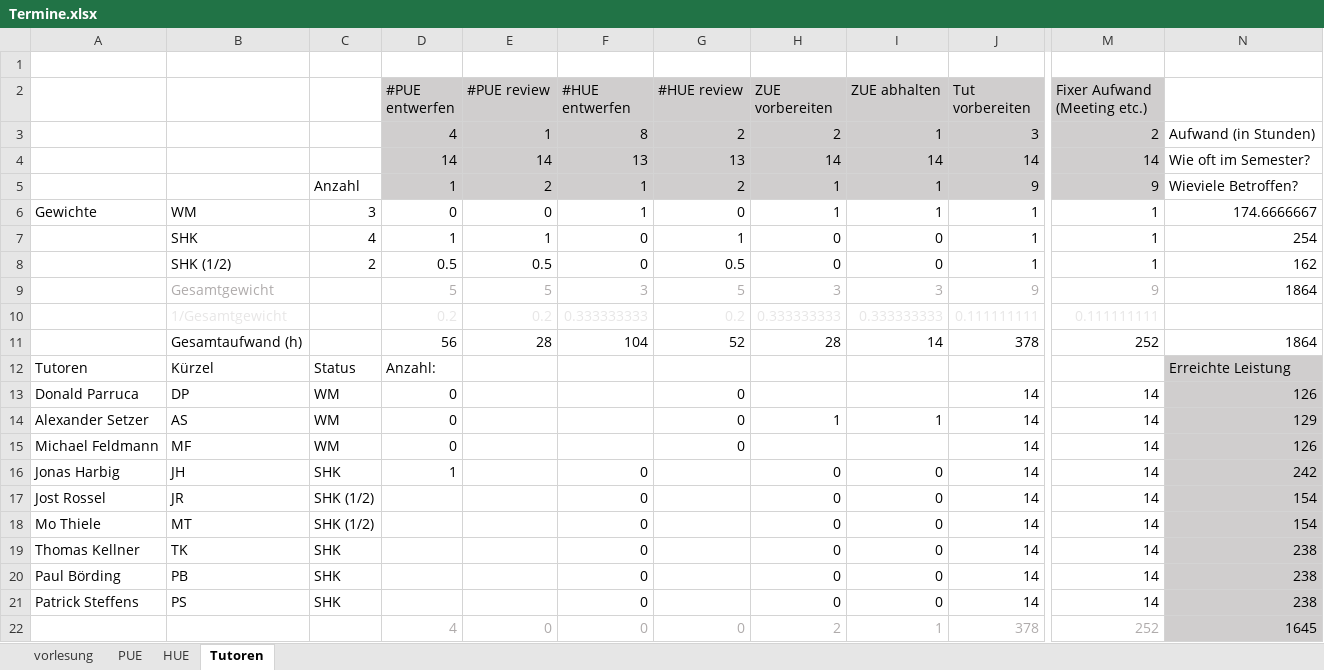
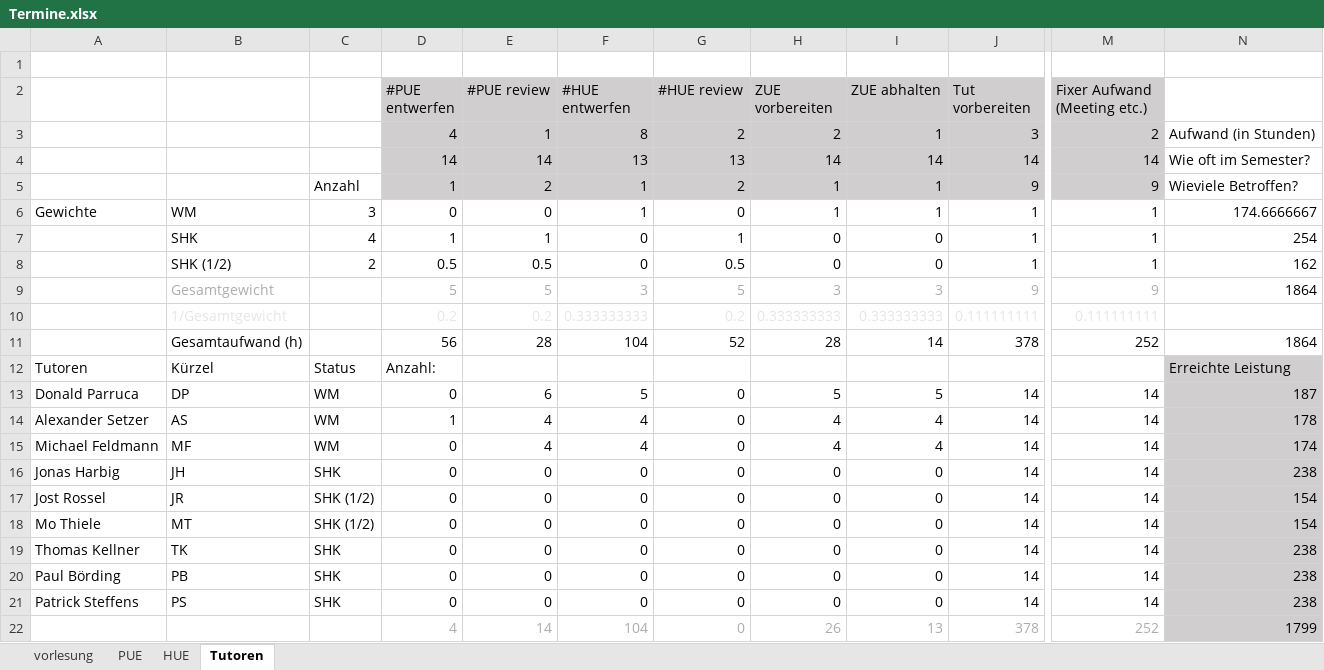
Before and after one commit to hkarl/gp1_upb, an Excel workbook: meetings/Termine.xlsx, sheet Tutoren, drawn as a sheet; only a part is shown, gaps mark what is left out; values as stored, in another font and other column widths than the file's, no borders; conditional formats not drawn; the diff names each change by its address in the sheet, - before the commit and + after, or states it on an @@ line.

Commit message:
automatic bookkeeping on preparing and reviewing homework assignments

```diff
--- a/meetings/Termine.xlsx (sheet Tutoren)
+++ b/meetings/Termine.xlsx (sheet Tutoren)
-E13 (#PUE review): (empty)
+E13 (#PUE review): 6
-F13 (#HUE entwerfen): (empty)
+F13 (#HUE entwerfen): 5
-H13 (ZUE vorbereiten): (empty)
+H13 (ZUE vorbereiten): 5
-I13 (ZUE abhalten): (empty)
+I13 (ZUE abhalten): 5
-N13: 126
+N13: 187
-D14 (#PUE entwerfen): 0
+D14 (#PUE entwerfen): 1
-E14:E15 (#PUE review): (empty)
+E14:E15 (#PUE review): 4
-F14:F15 (#HUE entwerfen): (empty)
+F14:F15 (#HUE entwerfen): 4
-H14 (ZUE vorbereiten): 1
+H14 (ZUE vorbereiten): 4
-I14 (ZUE abhalten): 1
+I14 (ZUE abhalten): 4
-N14: 129
+N14: 178
-H15 (ZUE vorbereiten): (empty)
+H15 (ZUE vorbereiten): 4
-I15 (ZUE abhalten): (empty)
+I15 (ZUE abhalten): 4
-N15: 126
+N15: 174
-D16 (#PUE entwerfen): 1
+D16 (#PUE entwerfen): 0
-E16:E21 (#PUE review): (empty)
+E16:E21 (#PUE review): 0
-G16:G21 (#HUE review): (empty)
+G16:G21 (#HUE review): 0
-N16: 242
+N16: 238
-D17:D21 (#PUE entwerfen): (empty)
+D17:D21 (#PUE entwerfen): 0
-E22 (#PUE review): 0
+E22 (#PUE review): 14
-F22 (#HUE entwerfen): 0
+F22 (#HUE entwerfen): 104
-H22 (ZUE vorbereiten): 2
+H22 (ZUE vorbereiten): 26
-I22 (ZUE abhalten): 1
+I22 (ZUE abhalten): 13
-N22: 1645
+N22: 1799
```
Also changed, not shown: formulas that keep their value.
